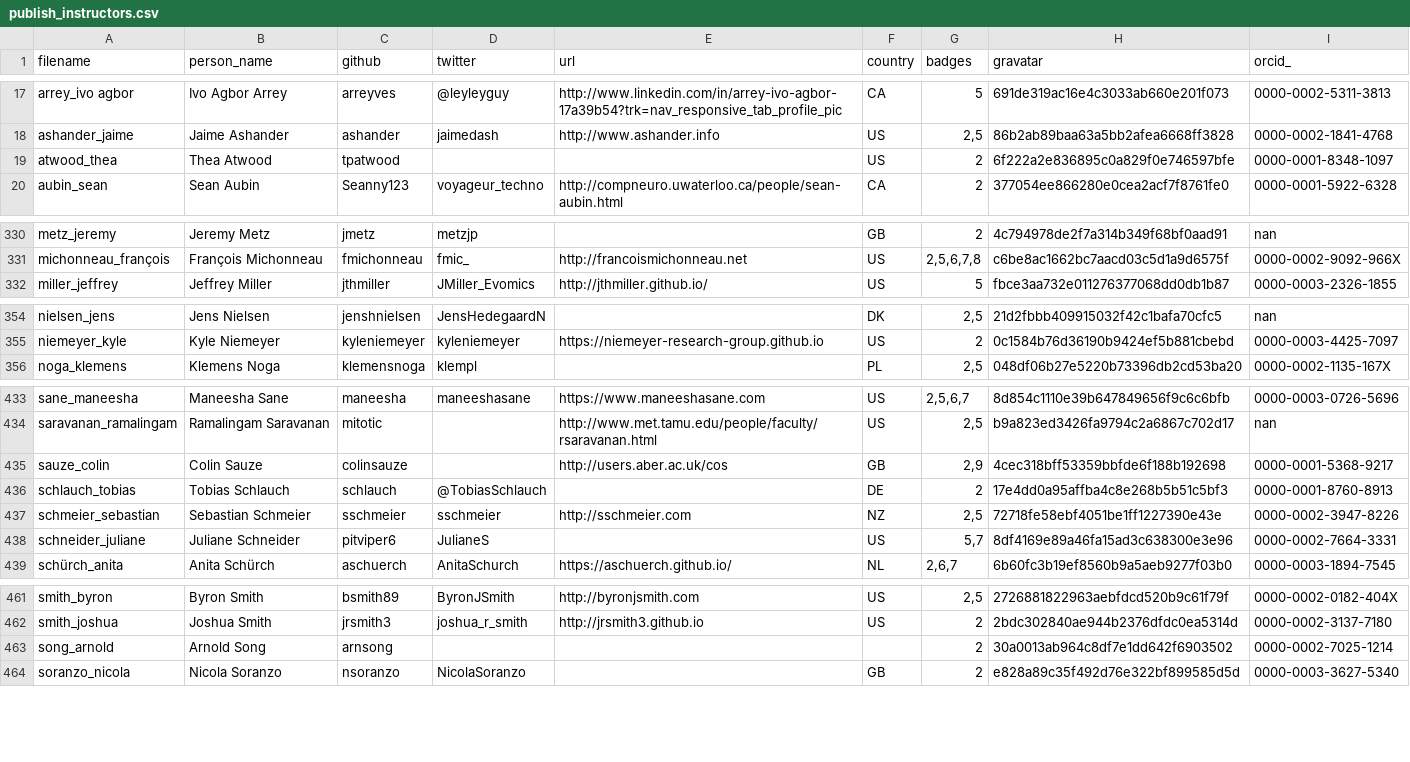
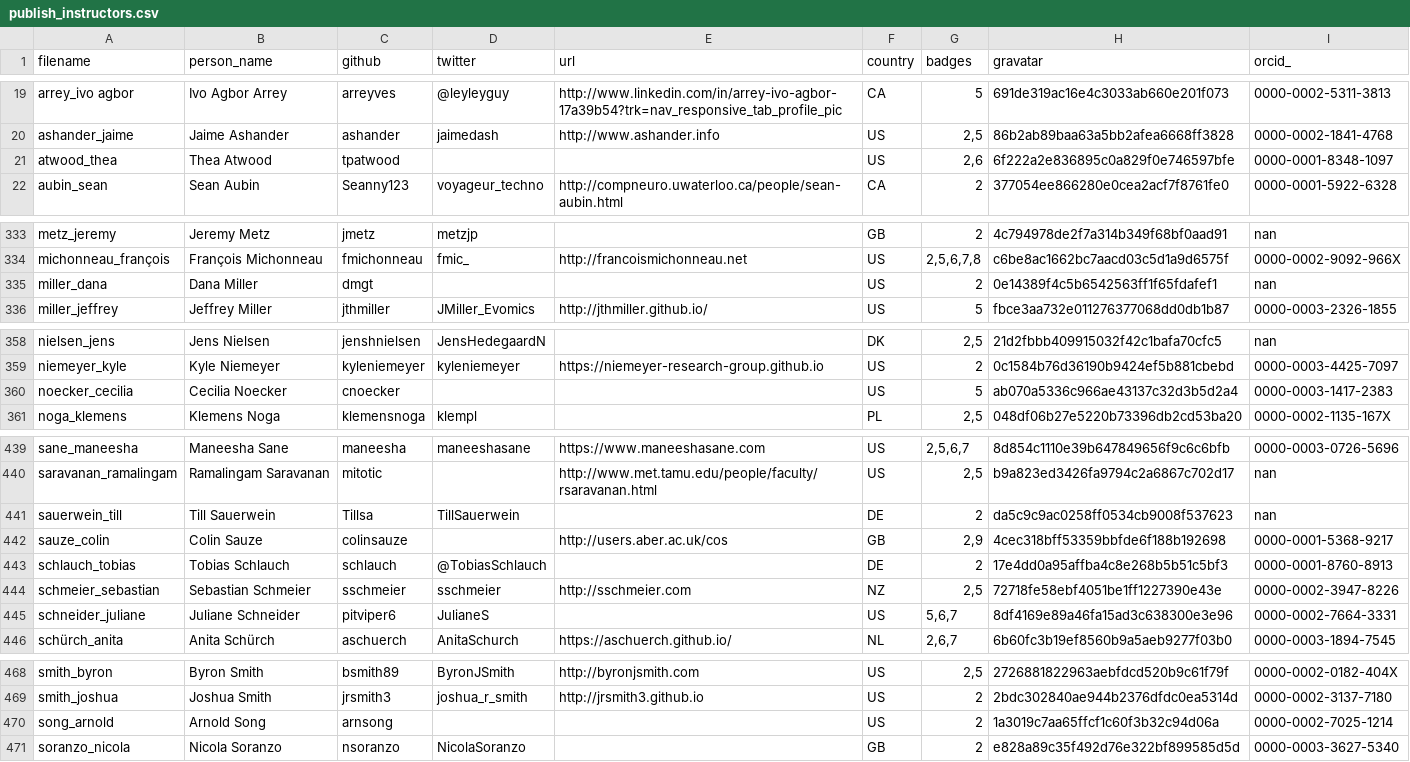
Before and after one commit to hpc-carpentry/hpc-carpentry.github.io, a CSV file: _data/publish_instructors.csv, drawn as a sheet; only a part is shown, gaps mark what is left out; the diff covers the shown part only.

```diff
--- a/_data/publish_instructors.csv
+++ b/_data/publish_instructors.csv
@@ -18,3 +20,3 @@ arrey_ivo agbor,Ivo Agbor Arrey,arreyves,@leyleyguy,http://www.linkedin.com/in/a
 ashander_jaime,Jaime Ashander,ashander,jaimedash,http://www.ashander.info,US,"2,5",86b2ab89baa63a5bb2afea6668ff3828,0000-0002-1841-4768
-atwood_thea,Thea Atwood,tpatwood,,,US,2,6f222a2e836895c0a829f0e746597bfe,0000-0001-8348-1097
+atwood_thea,Thea Atwood,tpatwood,,,US,"2,6",6f222a2e836895c0a829f0e746597bfe,0000-0001-8348-1097
 aubin_sean,Sean Aubin,Seanny123,voyageur_techno,http://compneuro.uwaterloo.ca/people/sean-aubin.html,CA,2,377054ee866280e0cea2acf7f8761fe0,0000-0001-5922-6328
@@ -331,2 +334,3 @@ metz_jeremy,Jeremy Metz,jmetz,metzjp,,GB,2,4c794978de2f7a314b349f68bf0aad91,nan
 michonneau_françois,François Michonneau,fmichonneau,fmic_,http://francoismichonneau.net,US,"2,5,6,7,8",c6be8ac1662bc7aacd03c5d1a9d6575f,0000-0002-9092-966X
+miller_dana,Dana Miller,dmgt,,,US,2,0e14389f4c5b6542563ff1f65fdafef1,nan
 miller_jeffrey,Jeffrey Miller,jthmiller,JMiller_Evomics,http://jthmiller.github.io/,US,5,fbce3aa732e011276377068dd0db1b87,0000-0003-2326-1855
@@ -355,2 +359,3 @@ nielsen_jens,Jens Nielsen,jenshnielsen,JensHedegaardN,,DK,"2,5",21d2fbbb40991503
 niemeyer_kyle,Kyle Niemeyer,kyleniemeyer,kyleniemeyer,https://niemeyer-research-group.github.io,US,2,0c1584b76d36190b9424ef5b881cbebd,0000-0003-4425-7097
+noecker_cecilia,Cecilia Noecker,cnoecker,,,US,5,ab070a5336c966ae43137c32d3b5d2a4,0000-0003-1417-2383
 noga_klemens,Klemens Noga,klemensnoga,klempl,,PL,"2,5",048df06b27e5220b73396db2cd53ba20,0000-0002-1135-167X
@@ -434,2 +440,3 @@ sane_maneesha,Maneesha Sane,maneesha,maneeshasane,https://www.maneeshasane.com,U
 saravanan_ramalingam,Ramalingam Saravanan,mitotic,,http://www.met.tamu.edu/people/faculty/rsaravanan.html,US,"2,5",b9a823ed3426fa9794c2a6867c702d17,nan
+sauerwein_till,Till Sauerwein,Tillsa,TillSauerwein,,DE,2,da5c9c9ac0258ff0534cb9008f537623,nan
 sauze_colin,Colin Sauze,colinsauze,,http://users.aber.ac.uk/cos,GB,"2,9",4cec318bff53359bbfde6f188b192698,0000-0001-5368-9217
@@ -437,3 +444,3 @@ schlauch_tobias,Tobias Schlauch,schlauch,@TobiasSchlauch,,DE,2,17e4dd0a95affba4c
 schmeier_sebastian,Sebastian Schmeier,sschmeier,sschmeier,http://sschmeier.com,NZ,"2,5",72718fe58ebf4051be1ff1227390e43e,0000-0002-3947-8226
-schneider_juliane,Juliane Schneider,pitviper6,JulianeS,,US,"5,7",8df4169e89a46fa15ad3c638300e3e96,0000-0002-7664-3331
+schneider_juliane,Juliane Schneider,pitviper6,JulianeS,,US,"5,6,7",8df4169e89a46fa15ad3c638300e3e96,0000-0002-7664-3331
 schürch_anita,Anita Schürch,aschuerch,AnitaSchurch,https://aschuerch.github.io/,NL,"2,6,7",6b60fc3b19ef8560b9a5aeb9277f03b0,0000-0003-1894-7545
@@ -462,3 +469,3 @@ smith_byron,Byron Smith,bsmith89,ByronJSmith,http://byronjsmith.com,US,"2,5",272
 smith_joshua,Joshua Smith,jrsmith3,joshua_r_smith,http://jrsmith3.github.io,US,2,2bdc302840ae944b2376dfdc0ea5314d,0000-0002-3137-7180
-song_arnold,Arnold Song,arnsong,,,,2,30a0013ab964c8df7e1dd642f6903502,0000-0002-7025-1214
+song_arnold,Arnold Song,arnsong,,,US,2,1a3019c7aa65ffcf1c60f3b32c94d06a,0000-0002-7025-1214
 soranzo_nicola,Nicola Soranzo,nsoranzo,NicolaSoranzo,,GB,2,e828a89c35f492d76e322bf899585d5d,0000-0003-3627-5340
```
Also changed, not shown: 5 added rows and 17 edited cells elsewhere in this file.
